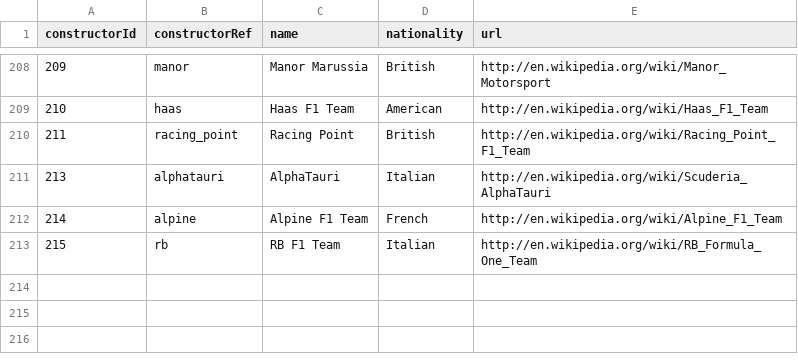
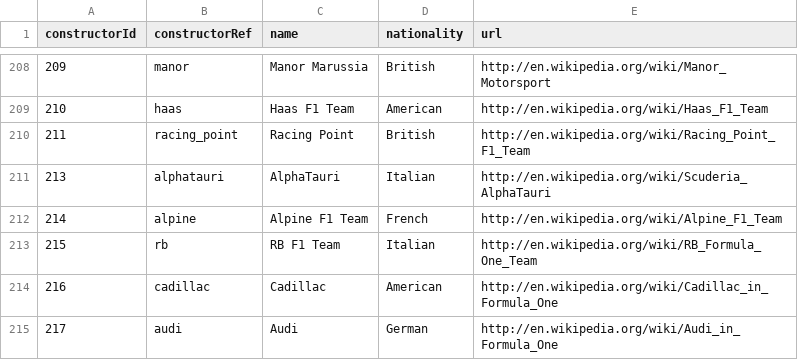
Before and after one commit to aa12534aa/F1WebSite, a CSV file: f1data/data/constructors.csv, drawn as a sheet; only a part is shown, gaps mark what is left out.

```diff
--- a/f1data/data/constructors.csv
+++ b/f1data/data/constructors.csv
@@ -213 +213,3 @@ constructorId,constructorRef,name,nationality,url
 215,"rb","RB F1 Team","Italian","http://en.wikipedia.org/wiki/RB_Formula_One_Team"
+216,"cadillac","Cadillac","American","http://en.wikipedia.org/wiki/Cadillac_in_Formula_One"
+217,"audi","Audi","German","http://en.wikipedia.org/wiki/Audi_in_Formula_One"
```
Also changed, not shown: f1data/cleared_data/cleared_circuits.csv, f1data/cleared_data/cleared_drivers.csv, 16 other files.
